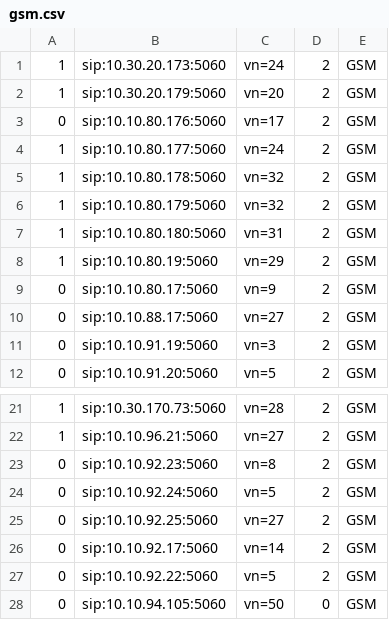
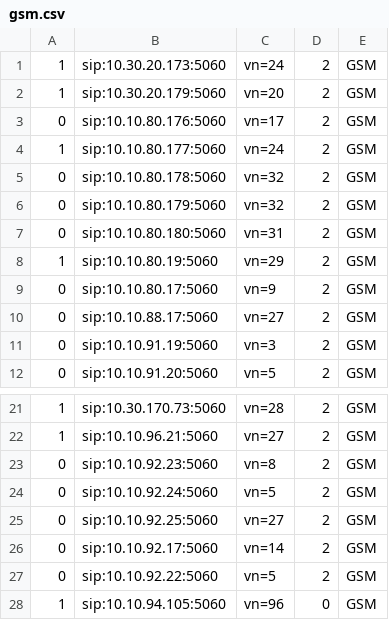
Before and after one commit to devops-itcs/CONFIG-CHANNEL-SIP-99137, a CSV file: gsm.csv, drawn as a sheet; only a part is shown, gaps mark what is left out.

Commit message:
Update gsm.csv

```diff
--- a/gsm.csv
+++ b/gsm.csv
@@ -4,5 +4,5 @@
 1,sip:10.10.80.177:5060,vn=24,2,GSM
-1,sip:10.10.80.178:5060,vn=32,2,GSM
-1,sip:10.10.80.179:5060,vn=32,2,GSM
-1,sip:10.10.80.180:5060,vn=31,2,GSM
+0,sip:10.10.80.178:5060,vn=32,2,GSM
+0,sip:10.10.80.179:5060,vn=32,2,GSM
+0,sip:10.10.80.180:5060,vn=31,2,GSM
 1,sip:10.10.80.19:5060,vn=29,2,GSM
@@ -27,2 +27,2 @@
 0,sip:10.10.92.22:5060,vn=5,2,GSM
-0,sip:10.10.94.105:5060,vn=50,0,GSM
+1,sip:10.10.94.105:5060,vn=96,0,GSM
```
